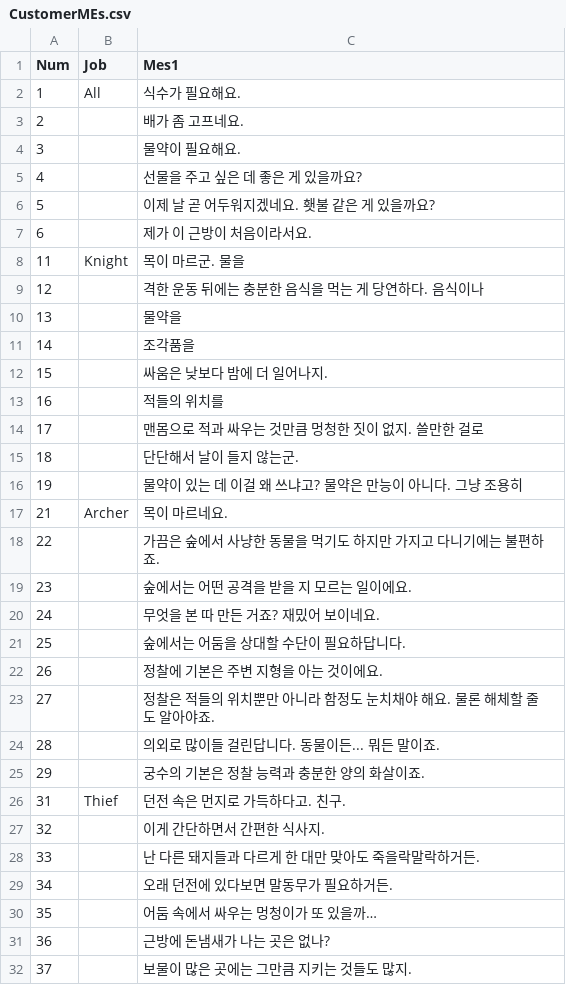
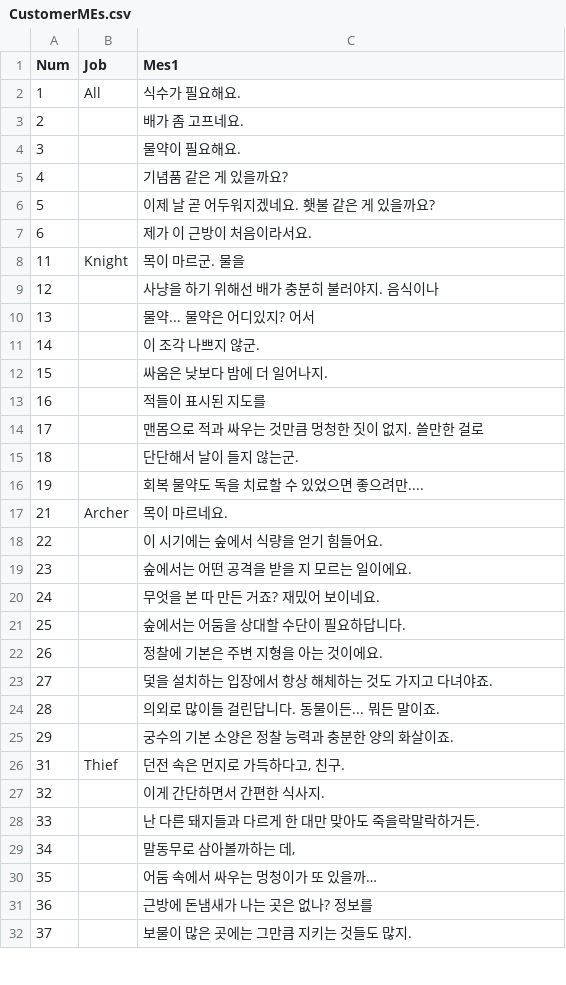
Before and after one commit to Yeok11/Seller, a CSV file: Assets/Resources/CSV/CustomerMEs.csv, drawn as a sheet; only a part is shown; the diff covers the shown part only.

```diff
--- a/Assets/Resources/CSV/CustomerMEs.csv
+++ b/Assets/Resources/CSV/CustomerMEs.csv
@@ -4,3 +4,3 @@ Num,Job,Mes1
 3,,물약이 필요해요.
-4,,선물을 주고 싶은 데 좋은 게 있을까요?
+4,,기념품 같은 게 있을까요?
 5,,이제 날 곧 어두워지겠네요. 횃불 같은 게 있을까요?
@@ -8,12 +8,12 @@ Num,Job,Mes1
 11,Knight,목이 마르군. 물을
-12,,격한 운동 뒤에는 충분한 음식을 먹는 게 당연하다. 음식이나
-13,,물약을
-14,,조각품을
+12,,사냥을 하기 위해선 배가 충분히 불러야지. 음식이나
+13,,물약... 물약은 어디있지? 어서
+14,,이 조각 나쁘지 않군.
 15,,싸움은 낮보다 밤에 더 일어나지.
-16,,적들의 위치를
+16,,적들이 표시된 지도를
 17,,맨몸으로 적과 싸우는 것만큼 멍청한 짓이 없지. 쓸만한 걸로
 18,,단단해서 날이 들지 않는군.
-19,,물약이 있는 데 이걸 왜 쓰냐고? 물약은 만능이 아니다. 그냥 조용히
+19,,회복 물약도 독을 치료할 수 있었으면 좋으려만....
 21,Archer,목이 마르네요.
-22,,가끔은 숲에서 사냥한 동물을 먹기도 하지만 가지고 다니기에는 불편하죠.
+22,,이 시기에는 숲에서 식량을 얻기 힘들어요.
 23,,숲에서는 어떤 공격을 받을 지 모르는 일이에요.
@@ -22,11 +22,11 @@ Num,Job,Mes1
 26,,정찰에 기본은 주변 지형을 아는 것이에요.
-27,,정찰은 적들의 위치뿐만 아니라 함정도 눈치채야 해요. 물론 해체할 줄도 알아야죠.
+27,,덫을 설치하는 입장에서 항상 해체하는 것도 가지고 다녀야죠.
 28,,의외로 많이들 걸린답니다. 동물이든... 뭐든 말이죠.
-29,,궁수의 기본은 정찰 능력과 충분한 양의 화살이죠.
-31,Thief,던전 속은 먼지로 가득하다고. 친구.
+29,,궁수의 기본 소양은 정찰 능력과 충분한 양의 화살이죠.
+31,Thief,"던전 속은 먼지로 가득하다고, 친구. "
 32,,이게 간단하면서 간편한 식사지.
 33,,난 다른 돼지들과 다르게 한 대만 맞아도 죽을락말락하거든.
-34,,오래 던전에 있다보면 말동무가 필요하거든.
+34,,"말동무로 삼아볼까하는 데, "
 35,,어둠 속에서 싸우는 멍청이가 또 있을까…
-36,,근방에 돈냄새가 나는 곳은 없나?
+36,,근방에 돈냄새가 나는 곳은 없나? 정보를
 37,,보물이 많은 곳에는 그만큼 지키는 것들도 많지.
```
Also changed, not shown: 6 edited cells elsewhere in this file, Assets/Resources/CSV/CustomerEasyMes.csv, 16 other files.
